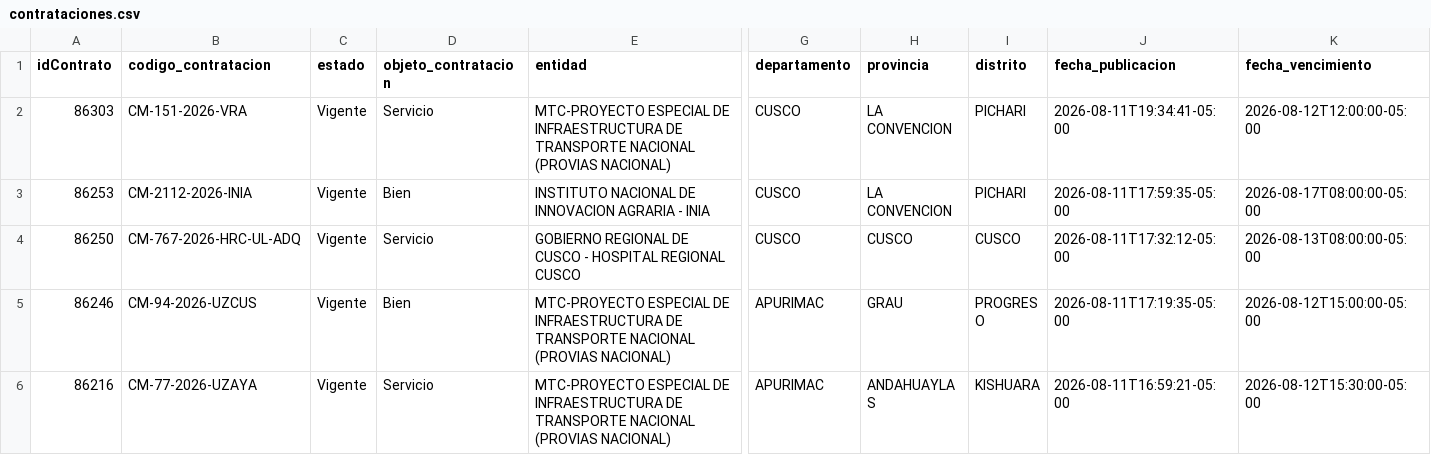
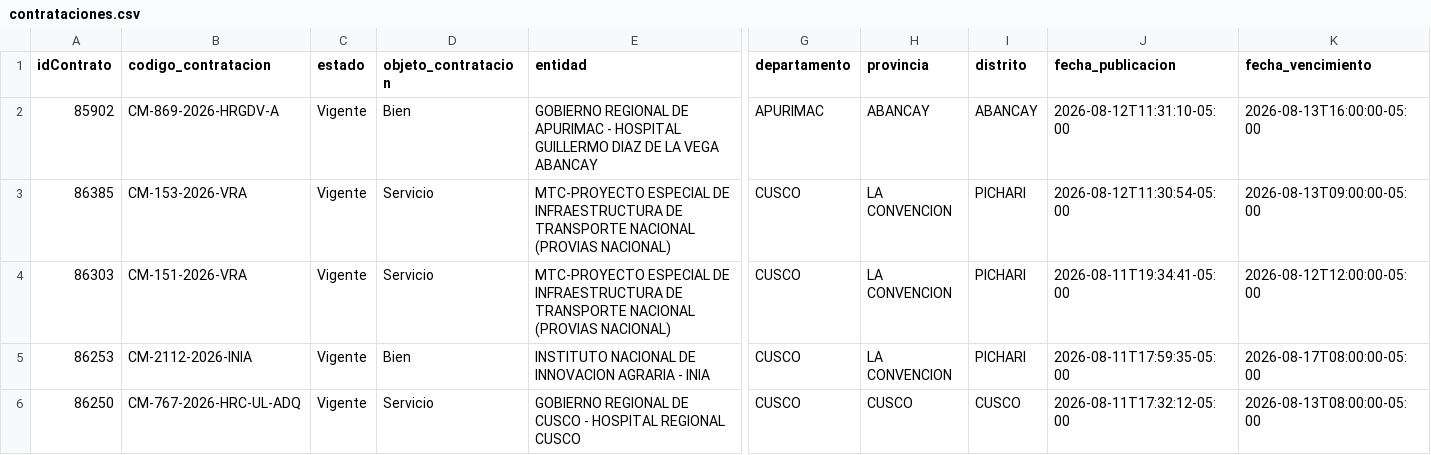
Before and after one commit to Natgato/monitor-seace-cusco, a CSV file: data/contrataciones.csv, drawn as a sheet; only a part is shown, gaps mark what is left out; the shorter side is filled out with more unchanged rows; rows hold the shown columns only; the diff names each change by its address in the sheet, - before the commit and + after, or states it on an @@ line.

```diff
--- a/data/contrataciones.csv
+++ b/data/contrataciones.csv
+row 2: 85902 | CM-869-2026-HRGDV-A | Vigente | Bien | GOBIERNO REGIONAL DE APURIMAC - HOSPITAL GUILLERMO DIAZ DE LA VEGA ABANCAY | APURIMAC | ABANCAY | ABANCAY | 2026-08-12T11:31:10-05:00 | 2026-08-13T16:00:00-05:00
+row 3: 86385 | CM-153-2026-VRA | Vigente | Servicio | MTC-PROYECTO ESPECIAL DE INFRAESTRUCTURA DE TRANSPORTE NACIONAL (PROVIAS NACIONAL) | CUSCO | LA CONVENCION | PICHARI | 2026-08-12T11:30:54-05:00 | 2026-08-13T09:00:00-05:00
```
Also changed, not shown: data/items.csv, 1 other file.
